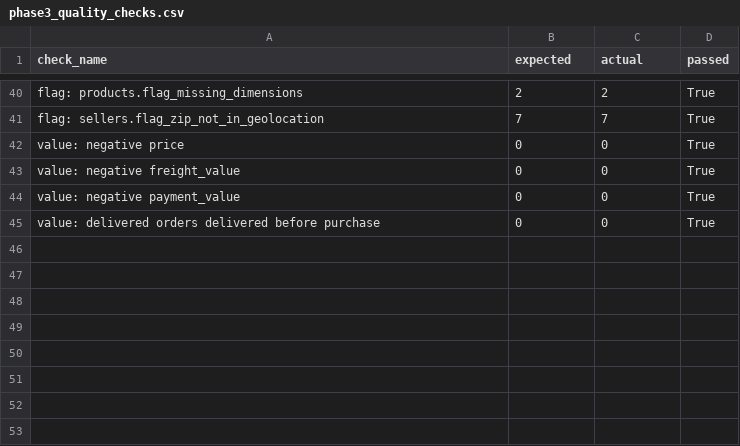
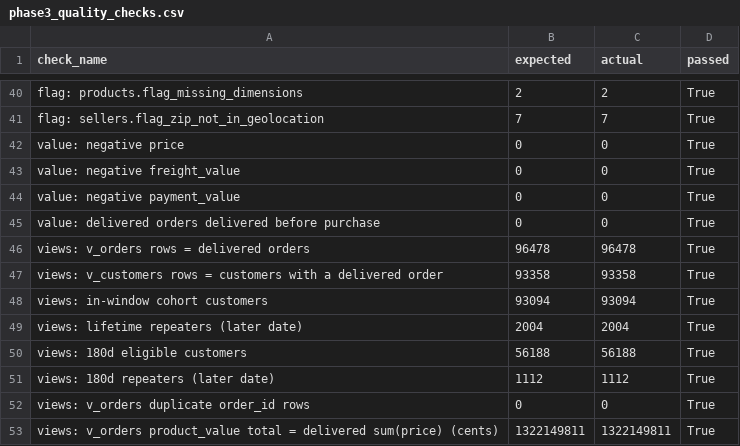
Before and after one commit to Netal-Agarwal/olist-retention-analysis, a CSV file: outputs/phase3_quality_checks.csv, drawn as a sheet; only a part is shown, gaps mark what is left out; the diff names each change by its address in the sheet, - before the commit and + after, or states it on an @@ line.

Commit message:
Phase 4A: analysis views, retention and RFM queries, view quality checks (52/52 pass)
Views analysis.v_orders, v_customers, v_customer_rfm; retention (7 queries) and RFM (2 queries) exported to outputs/phase4; 8 view checks reproduce Phase 2.

```diff
--- a/outputs/phase3_quality_checks.csv
+++ b/outputs/phase3_quality_checks.csv
+row 46: views: v_orders rows = delivered orders | 96478 | 96478 | True
+row 47: views: v_customers rows = customers with a delivered order | 93358 | 93358 | True
+row 48: views: in-window cohort customers | 93094 | 93094 | True
+row 49: views: lifetime repeaters (later date) | 2004 | 2004 | True
+row 50: views: 180d eligible customers | 56188 | 56188 | True
+row 51: views: 180d repeaters (later date) | 1112 | 1112 | True
+row 52: views: v_orders duplicate order_id rows | 0 | 0 | True
+row 53: views: v_orders product_value total = delivered sum(price) (cents) | 1322149811 | 1322149811 | True
```
Also changed, not shown: 20 other files.
